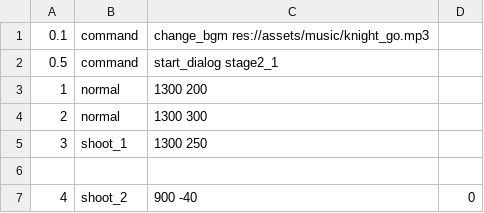
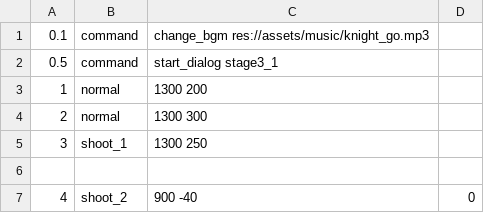
Before and after one commit to ryowu/intelligent-machine, a CSV file: data/enemy_schedule_3.csv, drawn as a sheet; only a part is shown.

Commit message:
Fix player score storage issue, pass value among stages, add stage3 talk

```diff
--- a/data/enemy_schedule_3.csv
+++ b/data/enemy_schedule_3.csv
@@ -1,3 +1,3 @@
 0.1,command,change_bgm res://assets/music/knight_go.mp3
-0.5,command,start_dialog stage2_1
+0.5,command,start_dialog stage3_1
 1,normal,1300 200
```
Also changed, not shown: 4 other files.
